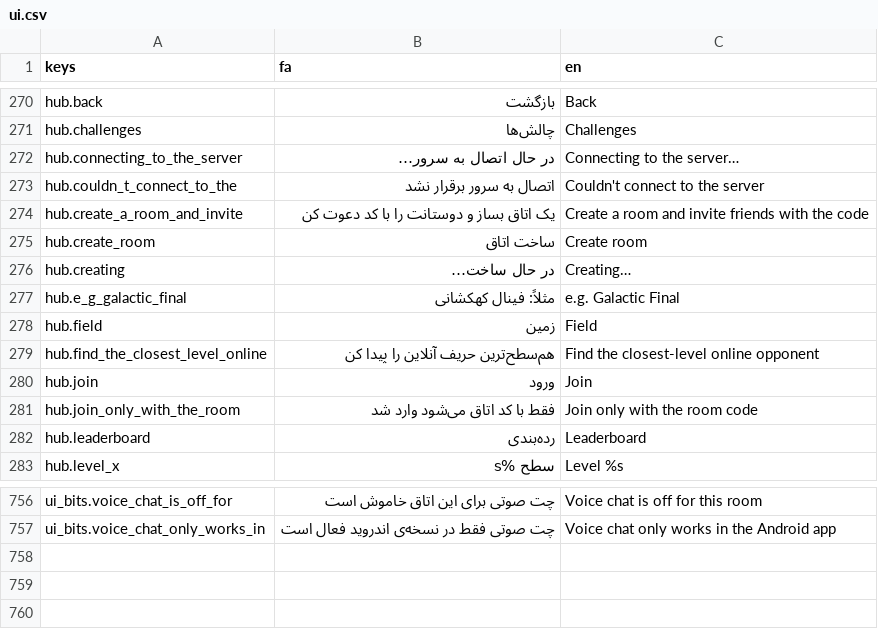
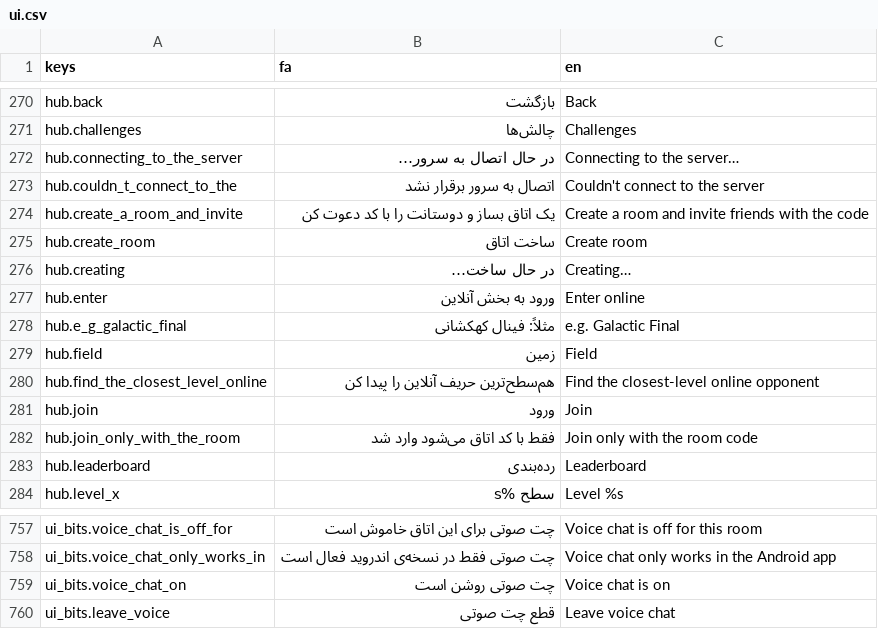
Before and after one commit to asbiulder/Nexora_godot, a CSV file: assets/i18n/ui.csv, drawn as a sheet; only a part is shown, gaps mark what is left out.

Commit message:
Lobby: host can change room mode (1v1/2v2/3v3) via settings + server migration; room chat: small input + mic button in front (separate voice controls); Home: main online section (rooms/arena/leagues/challenges), decluttered menu; heavier discs (stable pieces, less jitter)

```diff
--- a/assets/i18n/ui.csv
+++ b/assets/i18n/ui.csv
@@ -276,2 +276,3 @@ hub.create_room,ساخت اتاق,Create room
 hub.creating,در حال ساخت…,Creating…
+hub.enter,ورود به بخش آنلاین,Enter online
 hub.e_g_galactic_final,مثلاً: فینال کهکشانی,e.g. Galactic Final
@@ -757 +758,3 @@ ui_bits.voice_chat_is_off_for,چت صوتی برای این اتاق خاموش
 ui_bits.voice_chat_only_works_in,چت صوتی فقط در نسخه‌ی اندروید فعال است,Voice chat only works in the Android app
+ui_bits.voice_chat_on,چت صوتی روشن است,Voice chat is on
+ui_bits.leave_voice,قطع چت صوتی,Leave voice chat
```
Also changed, not shown: 4 other files.
